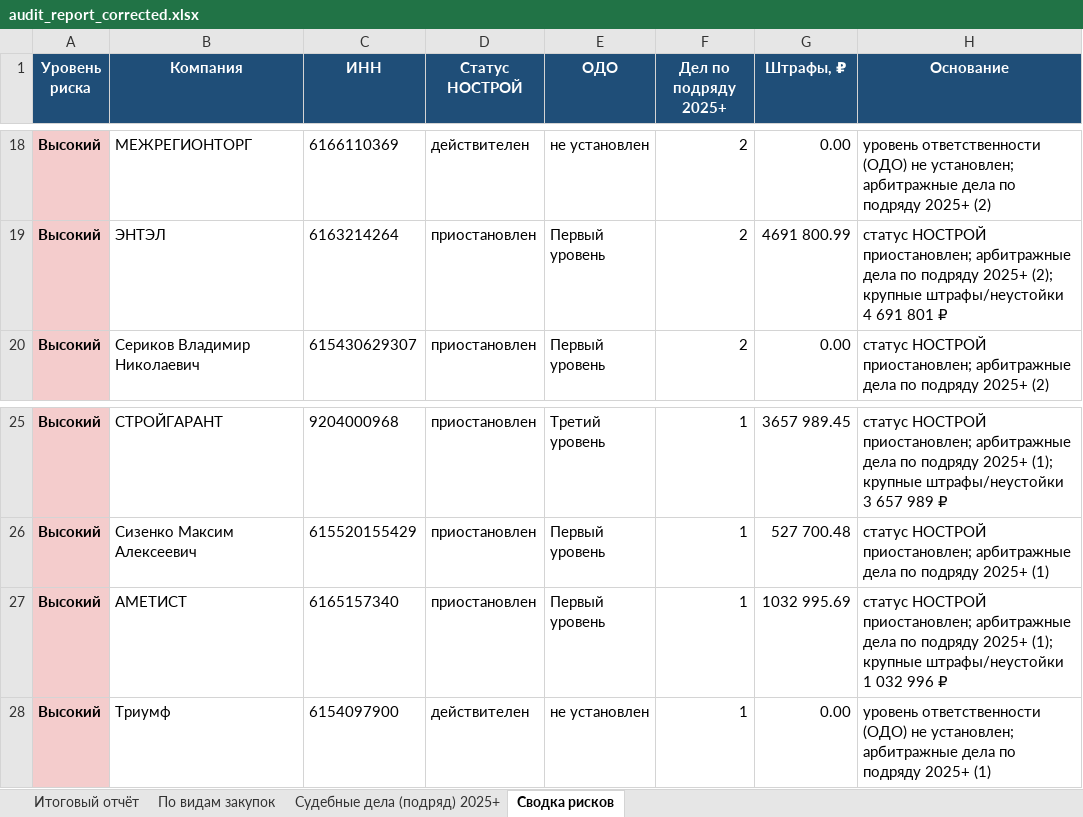
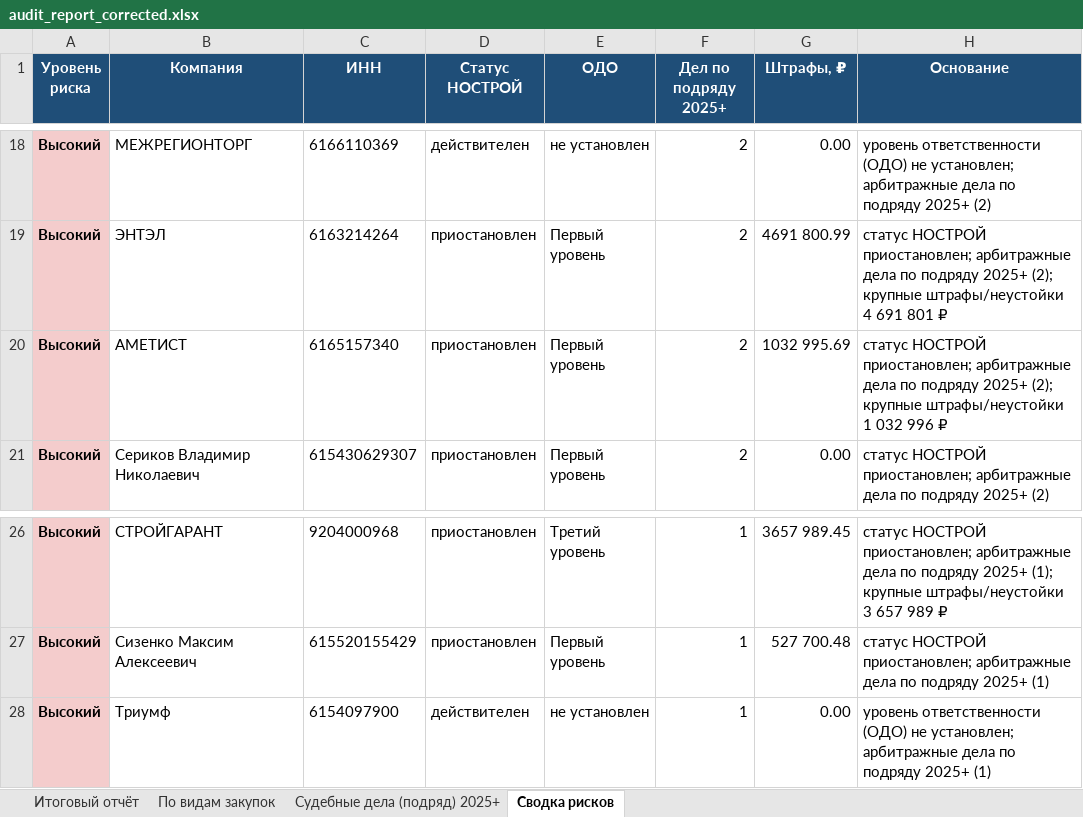
Before and after one commit to Confucius-hub/spbu_db_hw, an Excel workbook: audit/audit_report_corrected.xlsx, sheet Сводка рисков, drawn as a sheet; only a part is shown, gaps mark what is left out; values as stored, in another font and other column widths than the file's, no borders; removed rows and columns are numbered as before the commit, all else as after; the diff names each change by its address in the sheet, - before the commit and + after, or states it on an @@ line.

```diff
--- a/audit/audit_report_corrected.xlsx (sheet Сводка рисков)
+++ b/audit/audit_report_corrected.xlsx (sheet Сводка рисков)
+row 20: Высокий | АМЕТИСТ | 6165157340 | приостановлен | Первый уровень | 2 | 1032 995.69 | статус НОСТРОЙ приостановлен; арбитражные дела по подряду 2025+ (2); крупные штрафы/неустойки 1 032 996 ₽
-row 27: Высокий | АМЕТИСТ | 6165157340 | приостановлен | Первый уровень | 1 | 1032 995.69 | статус НОСТРОЙ приостановлен; арбитражные дела по подряду 2025+ (1); крупные штрафы/неустойки 1 032 996 ₽
```
Also changed, not shown: sheet Судебные дела (подряд) 2025+, sheet Итоговый отчёт, 1 other file.
